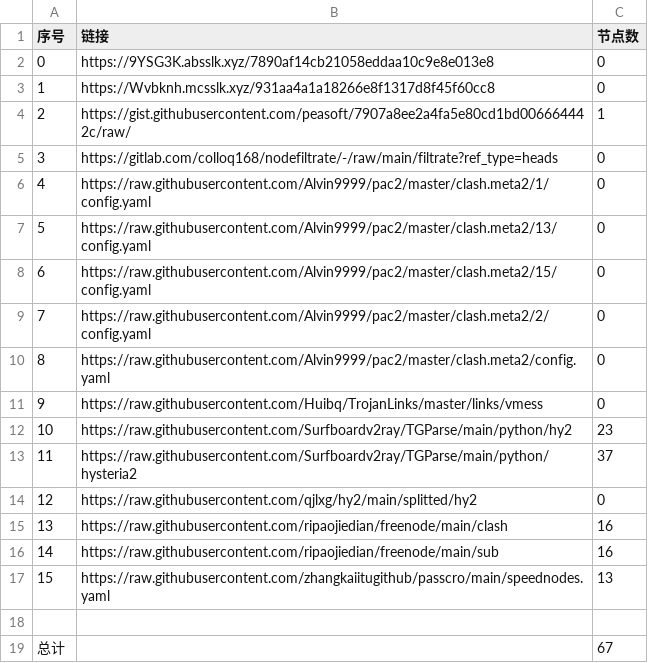
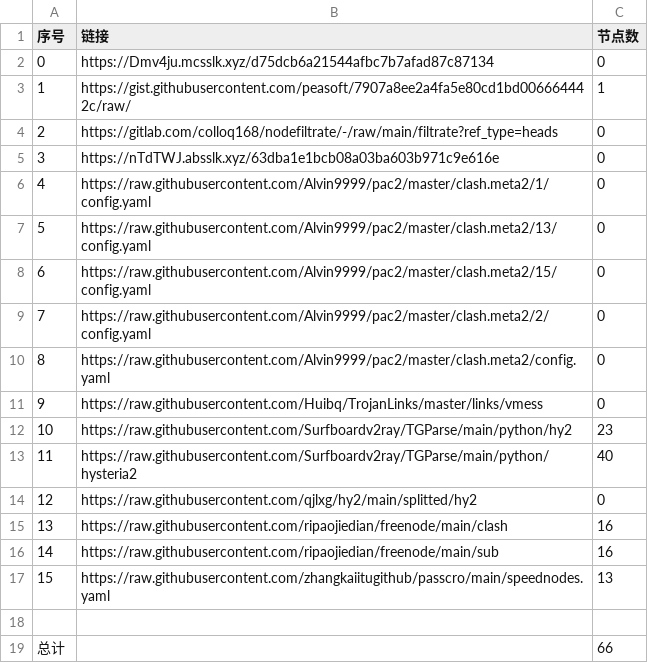
Before and after one commit to my-tv1/NoMoreWalls, a CSV file: list_result.csv, drawn as a sheet.

```diff
--- a/list_result.csv
+++ b/list_result.csv
@@ -1,6 +1,6 @@
 序号,链接,节点数
-0,https://9YSG3K.absslk.xyz/7890af14cb21058eddaa10c9e8e013e8,0
-1,https://Wvbknh.mcsslk.xyz/931aa4a1a18266e8f1317d8f45f60cc8,0
-2,https://gist.githubusercontent.com/peasoft/7907a8ee2a4fa5e80cd1bd006664442c/raw/,1
-3,https://gitlab.com/colloq168/nodefiltrate/-/raw/main/filtrate?ref_type=heads,0
+0,https://Dmv4ju.mcsslk.xyz/d75dcb6a21544afbc7b7afad87c87134,0
+1,https://gist.githubusercontent.com/peasoft/7907a8ee2a4fa5e80cd1bd006664442c/raw/,1
+2,https://gitlab.com/colloq168/nodefiltrate/-/raw/main/filtrate?ref_type=heads,0
+3,https://nTdTWJ.absslk.xyz/63dba1e1bcb08a03ba603b971c9e616e,0
 4,https://raw.githubusercontent.com/Alvin9999/pac2/master/clash.meta2/1/config.yaml,0
@@ -12,3 +12,3 @@
 10,https://raw.githubusercontent.com/Surfboardv2ray/TGParse/main/python/hy2,23
-11,https://raw.githubusercontent.com/Surfboardv2ray/TGParse/main/python/hysteria2,37
+11,https://raw.githubusercontent.com/Surfboardv2ray/TGParse/main/python/hysteria2,40
 12,https://raw.githubusercontent.com/qjlxg/hy2/main/splitted/hy2,0
@@ -18,2 +18,2 @@
 
-总计,,67
+总计,,66
```
Also changed, not shown: 6 other files.
